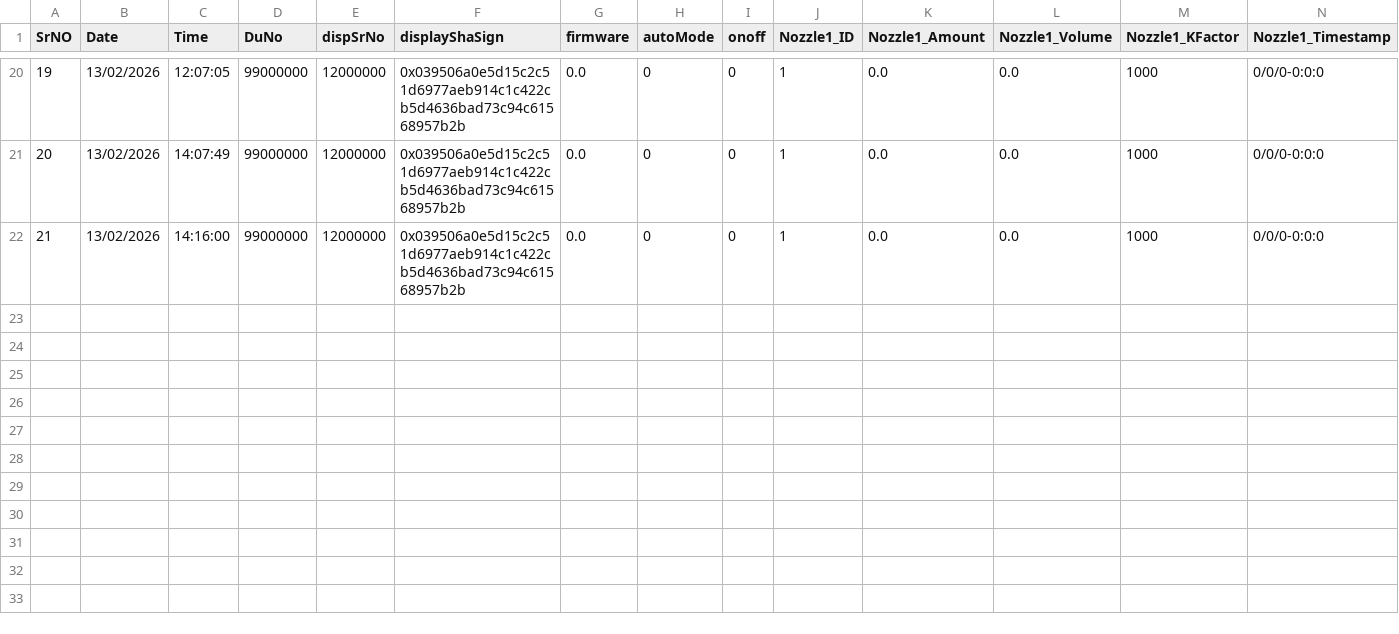
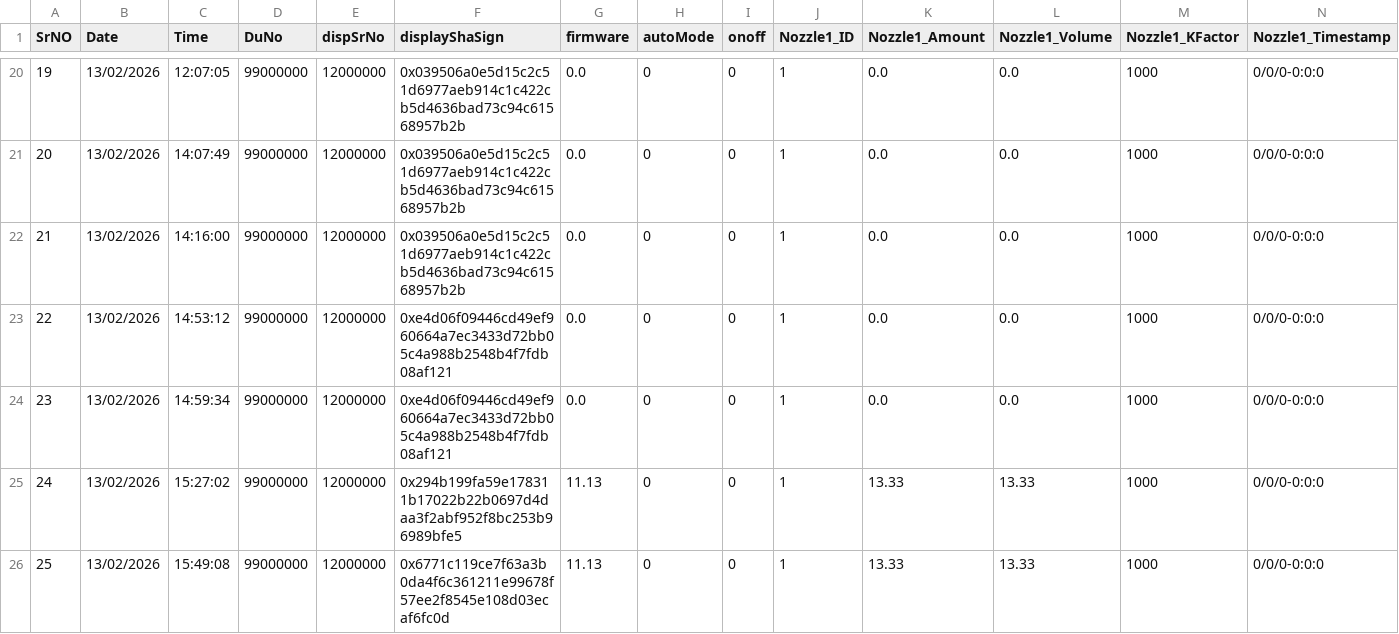
Before and after one commit to dishant-khadas/python_bootloader, a CSV file: Logs/Display_log.csv, drawn as a sheet; only a part is shown, gaps mark what is left out; rows hold the shown columns only; the diff names each change by its address in the sheet, - before the commit and + after, or states it on an @@ line.

```diff
--- a/Logs/Display_log.csv
+++ b/Logs/Display_log.csv
+row 23: 22 | 13/02/2026 | 14:53:12 | 99000000 | 12000000 | 0xe4d06f09446cd49ef960664a7ec3433d72bb05c4a988b2548b4f7fdb08af121 | 0.0 | 0 | 0 | 1 | 0.0 | 0.0 | 1000 | 0/0/0-0:0:0
+row 24: 23 | 13/02/2026 | 14:59:34 | 99000000 | 12000000 | 0xe4d06f09446cd49ef960664a7ec3433d72bb05c4a988b2548b4f7fdb08af121 | 0.0 | 0 | 0 | 1 | 0.0 | 0.0 | 1000 | 0/0/0-0:0:0
+row 25: 24 | 13/02/2026 | 15:27:02 | 99000000 | 12000000 | 0x294b199fa59e178311b17022b22b0697d4daa3f2abf952f8bc253b96989bfe5 | 11.13 | 0 | 0 | 1 | 13.33 | 13.33 | 1000 | 0/0/0-0:0:0
+row 26: 25 | 13/02/2026 | 15:49:08 | 99000000 | 12000000 | 0x6771c119ce7f63a3b0da4f6c361211e99678f57ee2f8545e108d03ecaf6fc0d | 11.13 | 0 | 0 | 1 | 13.33 | 13.33 | 1000 | 0/0/0-0:0:0
```
Also changed, not shown: 4 other files.
